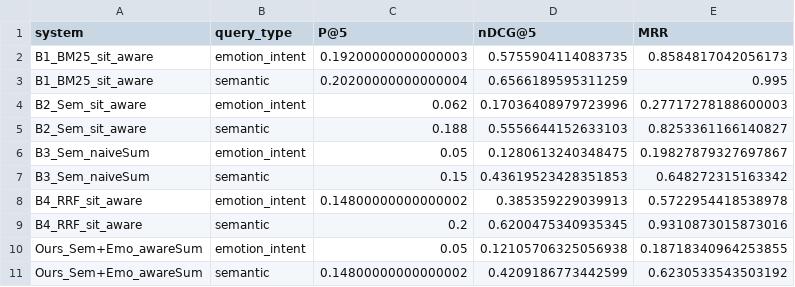
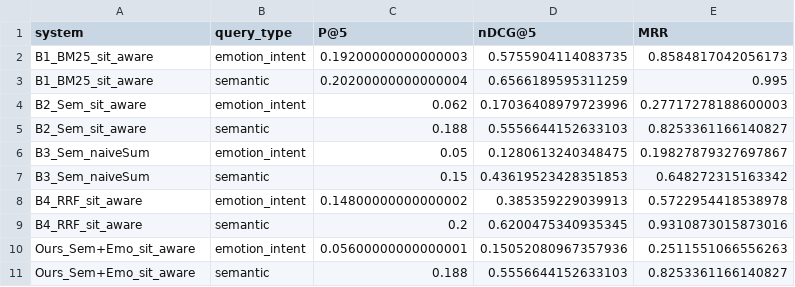
Before and after one commit to ImashaUdayangi/Memtale-Co-Archivist, a CSV file: evaluation/runs/index_sit_aware/alpha_0.9/summary_by_type.csv, drawn as a sheet; removed rows and columns are numbered as before the commit, all else as after; the diff names each change by its address in the sheet, - before the commit and + after, or states it on an @@ line.

```diff
--- a/evaluation/runs/index_sit_aware/alpha_0.9/summary_by_type.csv
+++ b/evaluation/runs/index_sit_aware/alpha_0.9/summary_by_type.csv
-row 10: Ours_Sem+Emo_awareSum | emotion_intent | 0.05 | 0.12105706325056938 | 0.18718340964253855
-row 11: Ours_Sem+Emo_awareSum | semantic | 0.14800000000000002 | 0.4209186773442599 | 0.6230533543503192
+row 10: Ours_Sem+Emo_sit_aware | emotion_intent | 0.05600000000000001 | 0.15052080967357936 | 0.2511551066556263
+row 11: Ours_Sem+Emo_sit_aware | semantic | 0.188 | 0.5556644152633103 | 0.8253361166140827
```
Also changed, not shown: evaluation/runs/index_sit_aware/alpha_0.9/per_query_results.csv, evaluation/runs/index_sit_aware/alpha_0.9/summary_overall.csv.
